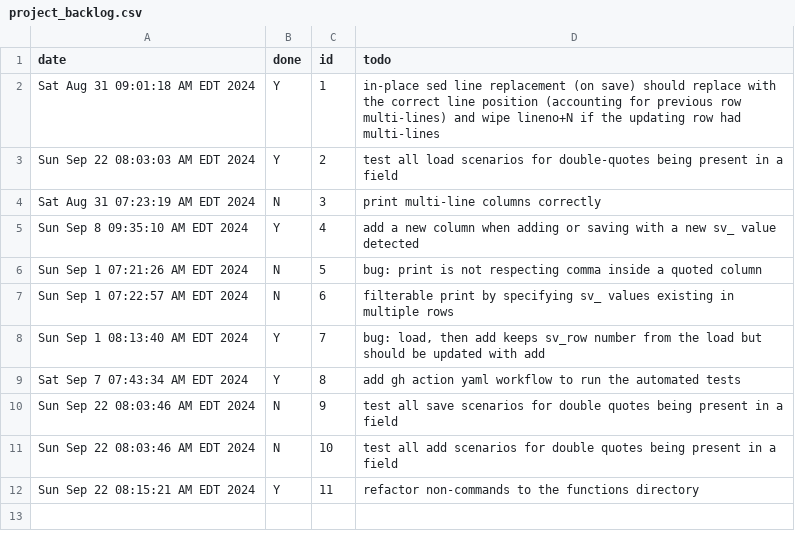
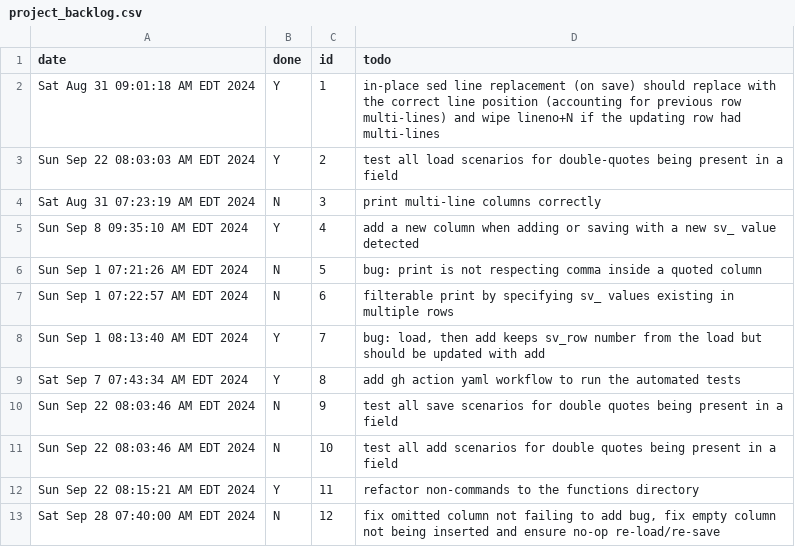
Before and after one commit to koreyhinton/sv, a CSV file: project_backlog.csv, drawn as a sheet.

Commit message:
add failing add tests

```diff
--- a/project_backlog.csv
+++ b/project_backlog.csv
@@ -12 +12,2 @@ Sun Sep 22 08:03:46 AM EDT 2024,N,10,test all add scenarios for double quotes be
 Sun Sep 22 08:15:21 AM EDT 2024,Y,11,refactor non-commands to the functions directory
+Sat Sep 28 07:40:00 AM EDT 2024,N,12,"fix omitted column not failing to add bug, fix empty column not being inserted and ensure no-op re-load/re-save"
```
Also changed, not shown: 1 other file.
